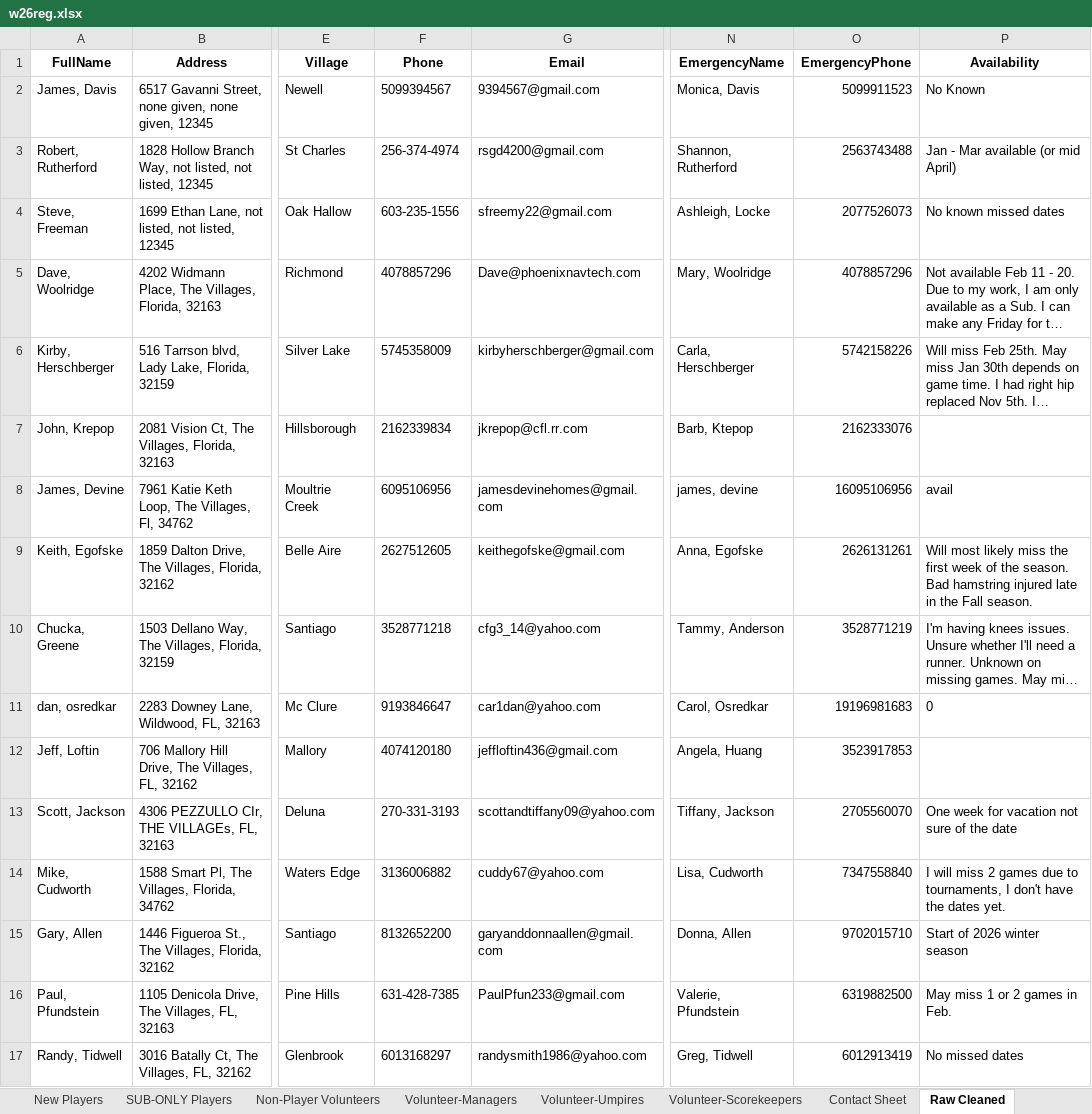
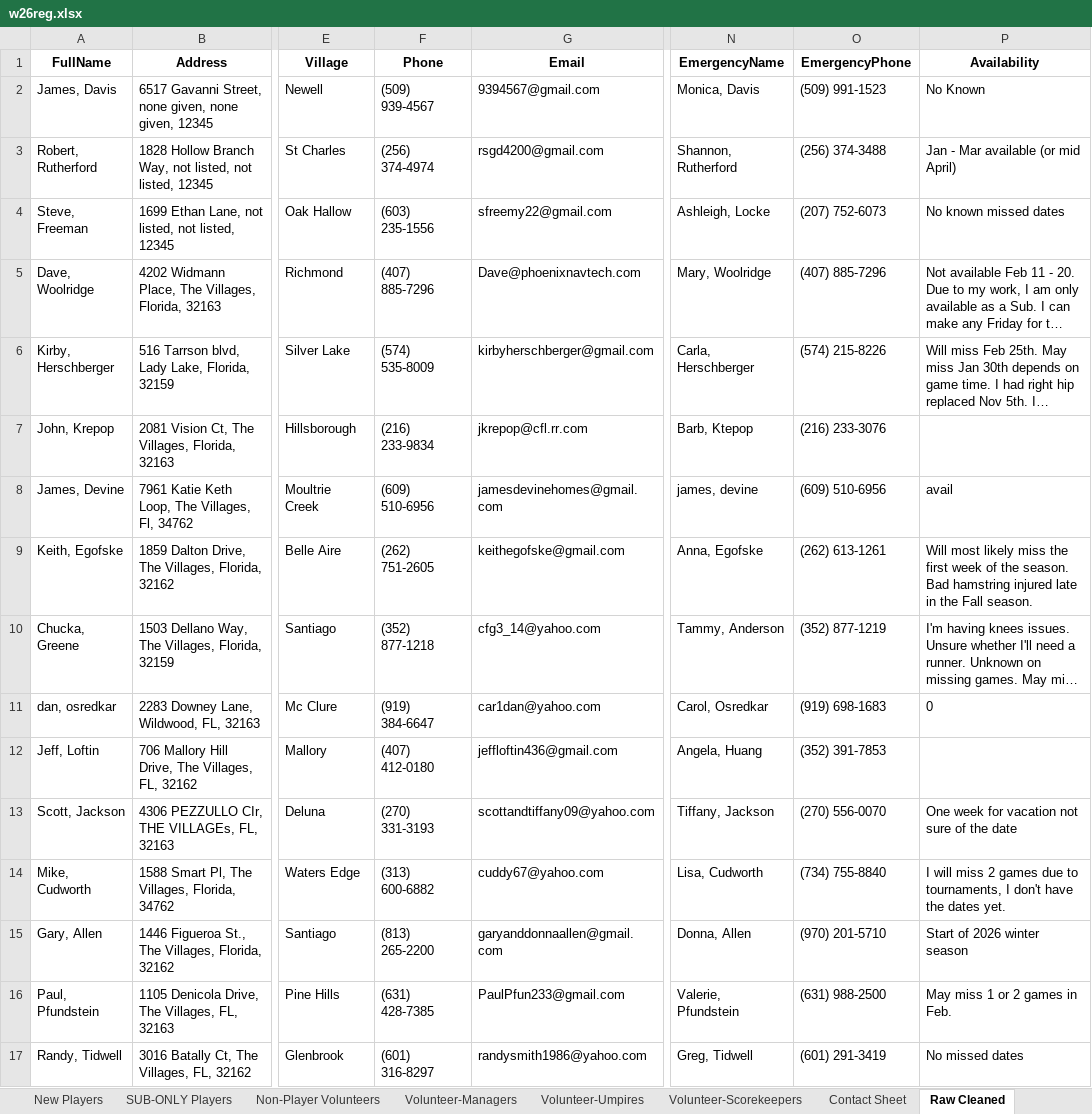
Before and after one commit to JamieHall1962/VillagesD1Softball, an Excel workbook: w26reg.xlsx, sheet Raw Cleaned, drawn as a sheet; only a part is shown, gaps mark what is left out; long unchanged cells end in …; values as stored, in another font and other column widths than the file's, no borders; the diff covers the shown part only; the diff names each change by its address in the sheet, - before the commit and + after, or states it on an @@ line.

```diff
--- a/w26reg.xlsx (sheet Raw Cleaned)
+++ b/w26reg.xlsx (sheet Raw Cleaned)
-F2 (Phone): 5099394567
+F2 (Phone): (509) 939-4567
-O2 (EmergencyPhone): 5099911523
+O2 (EmergencyPhone): (509) 991-1523
-F3 (Phone): 256-374-4974
+F3 (Phone): (256) 374-4974
-O3 (EmergencyPhone): 2563743488
+O3 (EmergencyPhone): (256) 374-3488
-F4 (Phone): 603-235-1556
+F4 (Phone): (603) 235-1556
-O4 (EmergencyPhone): 2077526073
+O4 (EmergencyPhone): (207) 752-6073
-F5 (Phone): 4078857296
+F5 (Phone): (407) 885-7296
-O5 (EmergencyPhone): 4078857296
+O5 (EmergencyPhone): (407) 885-7296
-F6 (Phone): 5745358009
+F6 (Phone): (574) 535-8009
-O6 (EmergencyPhone): 5742158226
+O6 (EmergencyPhone): (574) 215-8226
-F7 (Phone): 2162339834
+F7 (Phone): (216) 233-9834
-O7 (EmergencyPhone): 2162333076
+O7 (EmergencyPhone): (216) 233-3076
-F8 (Phone): 6095106956
+F8 (Phone): (609) 510-6956
-O8 (EmergencyPhone): 16095106956
+O8 (EmergencyPhone): (609) 510-6956
-F9 (Phone): 2627512605
+F9 (Phone): (262) 751-2605
-O9 (EmergencyPhone): 2626131261
+O9 (EmergencyPhone): (262) 613-1261
-F10 (Phone): 3528771218
+F10 (Phone): (352) 877-1218
-O10 (EmergencyPhone): 3528771219
+O10 (EmergencyPhone): (352) 877-1219
-F11 (Phone): 9193846647
+F11 (Phone): (919) 384-6647
-O11 (EmergencyPhone): 19196981683
+O11 (EmergencyPhone): (919) 698-1683
-F12 (Phone): 4074120180
+F12 (Phone): (407) 412-0180
-O12 (EmergencyPhone): 3523917853
+O12 (EmergencyPhone): (352) 391-7853
-F13 (Phone): 270-331-3193
+F13 (Phone): (270) 331-3193
-O13 (EmergencyPhone): 2705560070
+O13 (EmergencyPhone): (270) 556-0070
-F14 (Phone): 3136006882
+F14 (Phone): (313) 600-6882
-O14 (EmergencyPhone): 7347558840
+O14 (EmergencyPhone): (734) 755-8840
-F15 (Phone): 8132652200
+F15 (Phone): (813) 265-2200
-O15 (EmergencyPhone): 9702015710
+O15 (EmergencyPhone): (970) 201-5710
-F16 (Phone): 631-428-7385
+F16 (Phone): (631) 428-7385
-O16 (EmergencyPhone): 6319882500
+O16 (EmergencyPhone): (631) 988-2500
-F17 (Phone): 6013168297
+F17 (Phone): (601) 316-8297
-O17 (EmergencyPhone): 6012913419
+O17 (EmergencyPhone): (601) 291-3419
```
Also changed, not shown: 344 edited cells elsewhere in this sheet, sheet Contact Sheet, sheet full_time_players, sheet Volunteer-Umpires, sheet New Players, sheet Volunteer-Scorekeepers, sheet SUB-ONLY Players, 2 more sheets, 6 other files.
